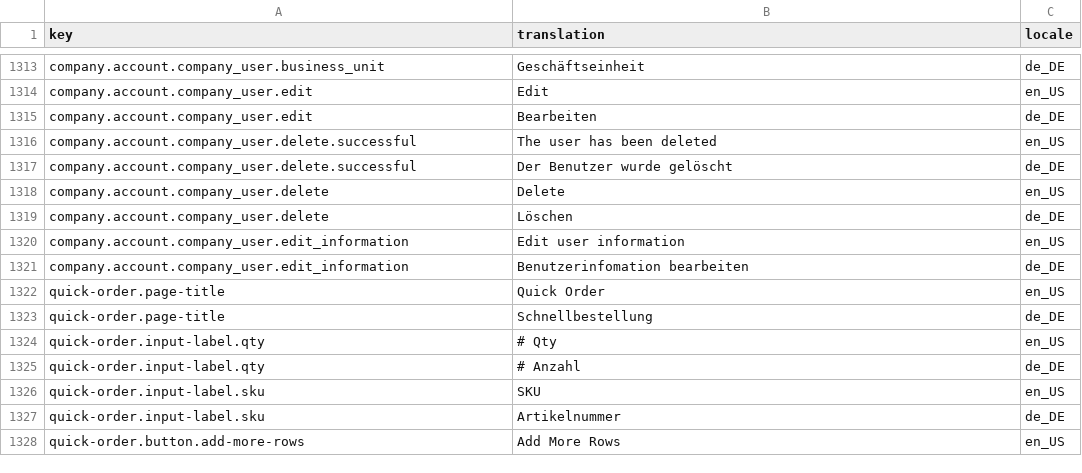
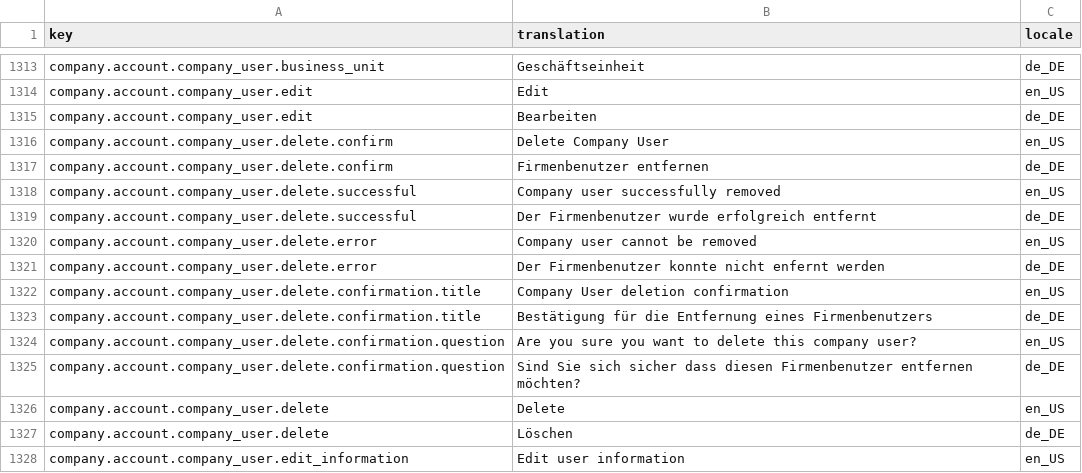
Before and after one commit to spryker-shop/suite, a CSV file: data/import/glossary.csv, drawn as a sheet; only a part is shown, gaps mark what is left out; the shorter side is filled out with more unchanged rows.

Commit message:
PS-3623: Added glossary keys for company user deletion confirmation; updated existing flash messages for company user deletion; created UserDeleteController: its index method returns company user deletion confirmation page; registered UserDeleteController::indexAction in CompanyPageControllerProvider; created user-delete.twig template for confirmation page; updated deletion links in user-table.twig

```diff
--- a/data/import/glossary.csv
+++ b/data/import/glossary.csv
@@ -1315,4 +1315,12 @@ company.account.company_user.edit,Edit,en_US
 company.account.company_user.edit,Bearbeiten,de_DE
-company.account.company_user.delete.successful,The user has been deleted,en_US
-company.account.company_user.delete.successful,Der Benutzer wurde gelöscht,de_DE
+company.account.company_user.delete.confirm,Delete Company User,en_US
+company.account.company_user.delete.confirm,Firmenbenutzer entfernen,de_DE
+company.account.company_user.delete.successful,Company user successfully removed,en_US
+company.account.company_user.delete.successful,Der Firmenbenutzer wurde erfolgreich entfernt,de_DE
+company.account.company_user.delete.error,Company user cannot be removed,en_US
+company.account.company_user.delete.error,Der Firmenbenutzer konnte nicht enfernt werden,de_DE
+company.account.company_user.delete.confirmation.title,Company User deletion confirmation,en_US
+company.account.company_user.delete.confirmation.title,Bestätigung für die Entfernung eines Firmenbenutzers,de_DE
+company.account.company_user.delete.confirmation.question,Are you sure you want to delete this company user?,en_US
+company.account.company_user.delete.confirmation.question,Sind Sie sich sicher dass diesen Firmenbenutzer entfernen möchten?,de_DE
 company.account.company_user.delete,Delete,en_US
```
